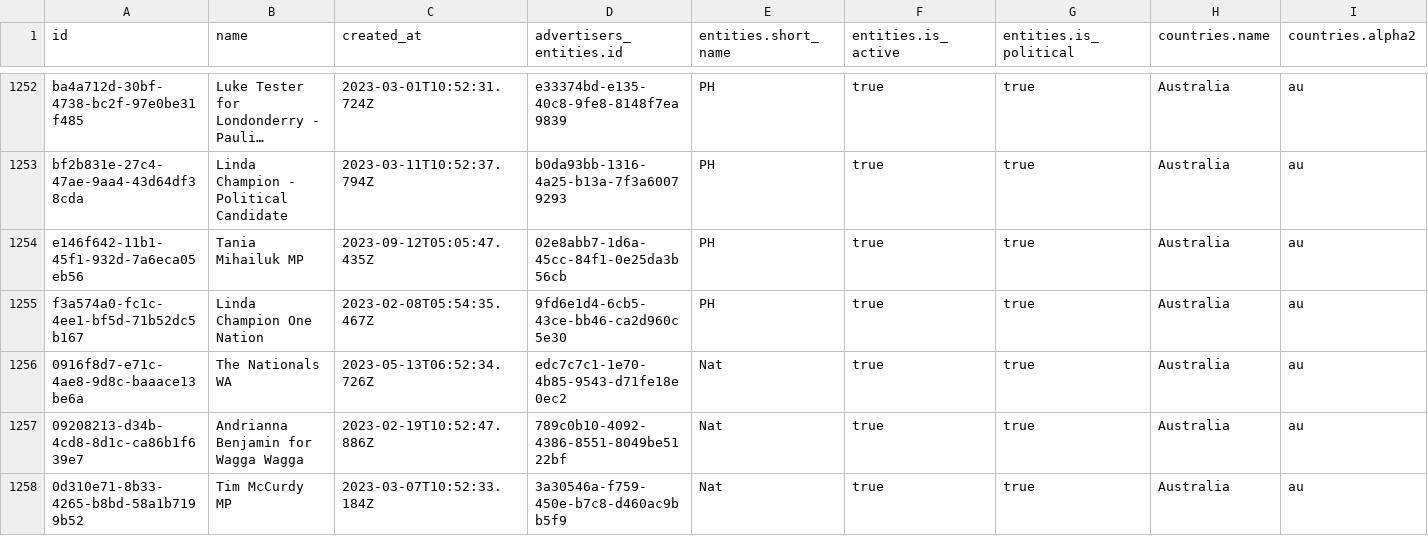
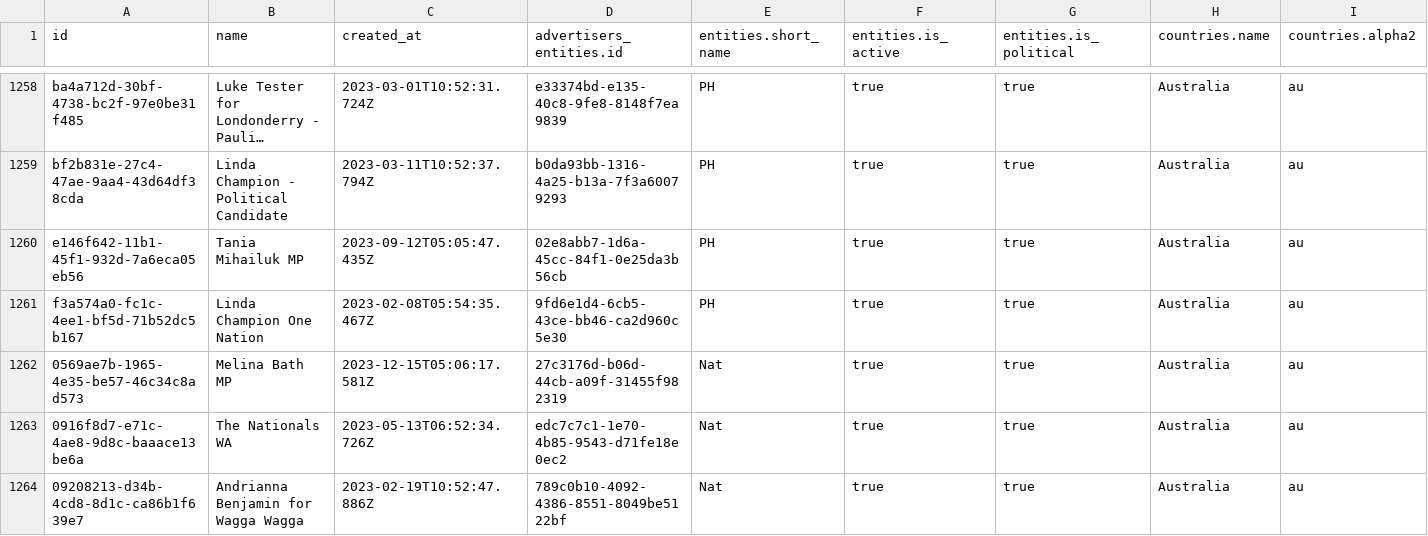
Before and after one commit to favstats/wtm_au, a CSV file: data/wtm_advertisers.csv, drawn as a sheet; only a part is shown, gaps mark what is left out; the shorter side is filled out with more unchanged rows; long unchanged cells end in …; rows hold the shown columns only; the diff covers the shown part only; the diff names each change by its address in the sheet, - before the commit and + after, or states it on an @@ line.

```diff
--- a/data/wtm_advertisers.csv
+++ b/data/wtm_advertisers.csv
+row 1262: 0569ae7b-1965-4e35-be57-46c34c8ad573 | Melina Bath MP | 2023-12-15T05:06:17.581Z | 27c3176d-b06d-44cb-a09f-31455f982319 | Nat | true | true | Australia | au
```
Also changed, not shown: 12 added rows elsewhere in this file, 13 other files.
